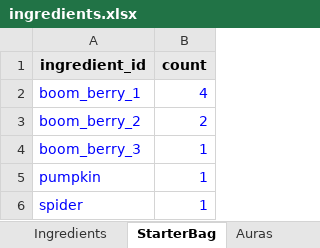
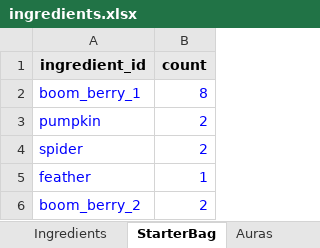
Before and after one commit to RidoutAlexander/alchemy-roguelite-godot, an Excel workbook: data/ingredients.xlsx, sheet StarterBag, drawn as a sheet; values as stored, in another font and other column widths than the file's, no borders; removed rows and columns are numbered as before the commit, all else as after; the diff names each change by its address in the sheet, - before the commit and + after, or states it on an @@ line.

Commit message:
v2: hand-based brew rework as separate project direction
Replaces bag-draw-per-card flow with a 5-card hand phase (draw, swap, mulligan, play left-to-right). Adds Eye of Ender and Lucky Coin, tiered boss boom berry rewards, bat wing picker fixes, and hand card toggle selection. Original main-line gameplay remains on main.

```diff
--- a/data/ingredients.xlsx (sheet StarterBag)
+++ b/data/ingredients.xlsx (sheet StarterBag)
-B2 (count): 4
+B2 (count): 8
+row 3: pumpkin | 2
+row 4: spider | 2
+row 5: feather | 1
-row 4: boom_berry_3 | 1
-row 5: pumpkin | 1
-row 6: spider | 1
```
Also changed, not shown: sheet Ingredients, 23 other files.
